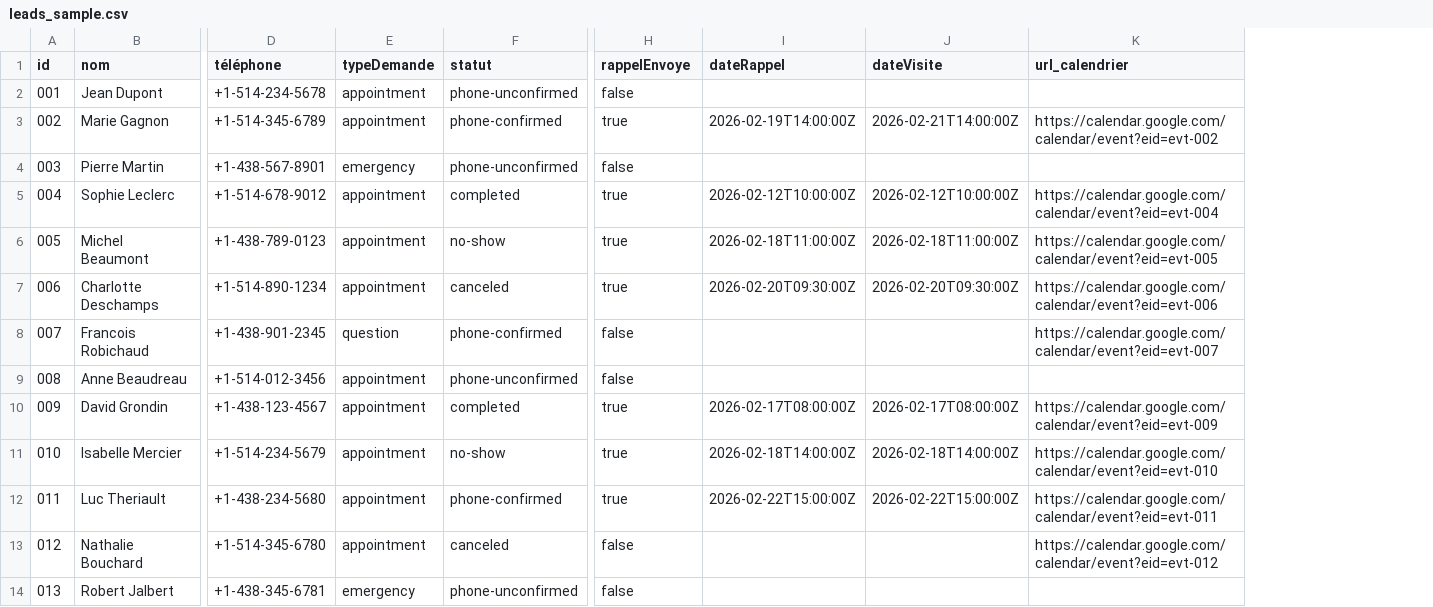
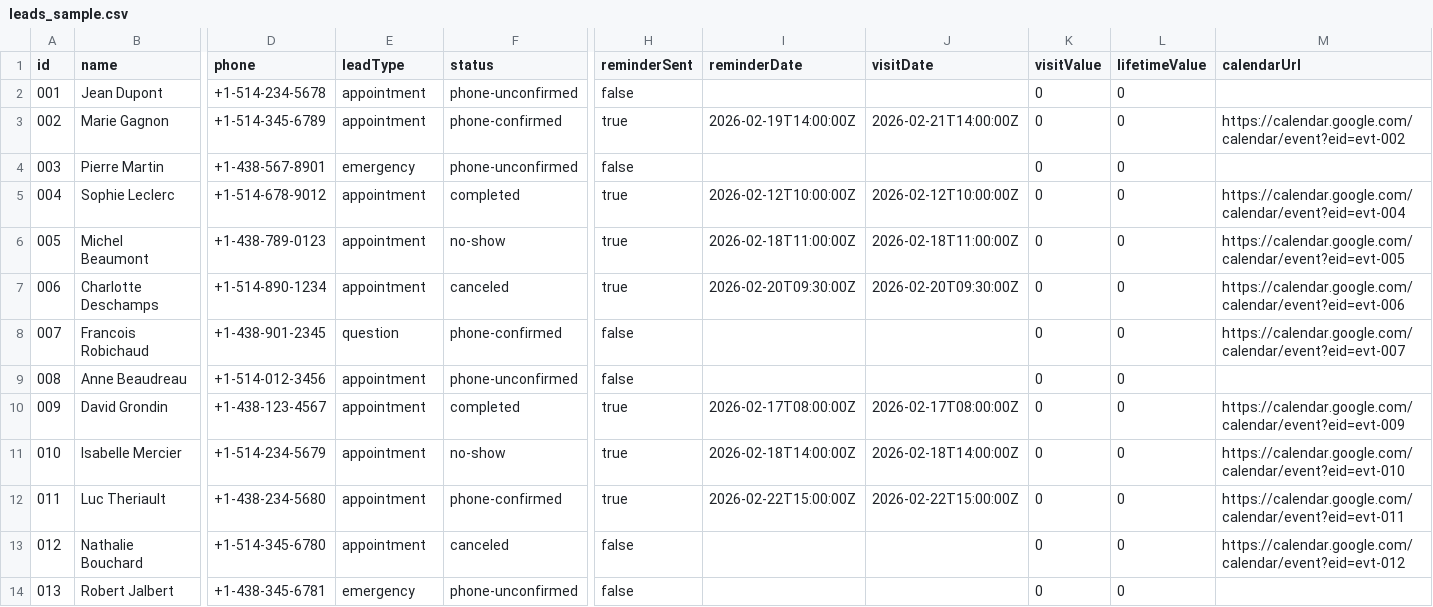
Before and after one commit to systemifyautomation/dentist-lead-qualification, a CSV file: data/leads_sample.csv, drawn as a sheet; only a part is shown, gaps mark what is left out; addresses are those after the commit; the diff covers the shown part only; the diff names each change by its address in the sheet, - before the commit and + after, or states it on an @@ line.

```diff
--- a/data/leads_sample.csv
+++ b/data/leads_sample.csv
+column K (visitValue), rows 2-14: all 0
+column L (lifetimeValue), rows 2-14: all 0
-B1: nom
+B1: name
-D1: téléphone
+D1: phone
-E1: typeDemande
+E1: leadType
-F1: statut
+F1: status
-H1: rappelEnvoye
+H1: reminderSent
-I1: dateRappel
+I1: reminderDate
-J1: dateVisite
+J1: visitDate
-M1: url_calendrier
+M1: calendarUrl
```
Also changed, not shown: 3 edited cells elsewhere in this file, 54 other files.
